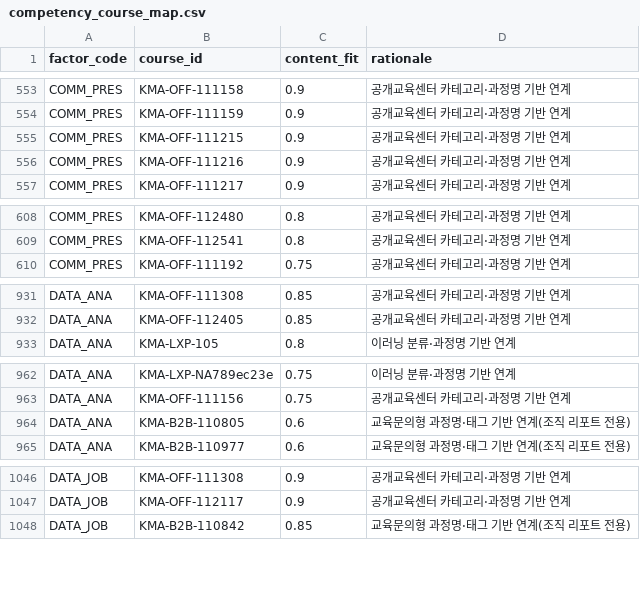
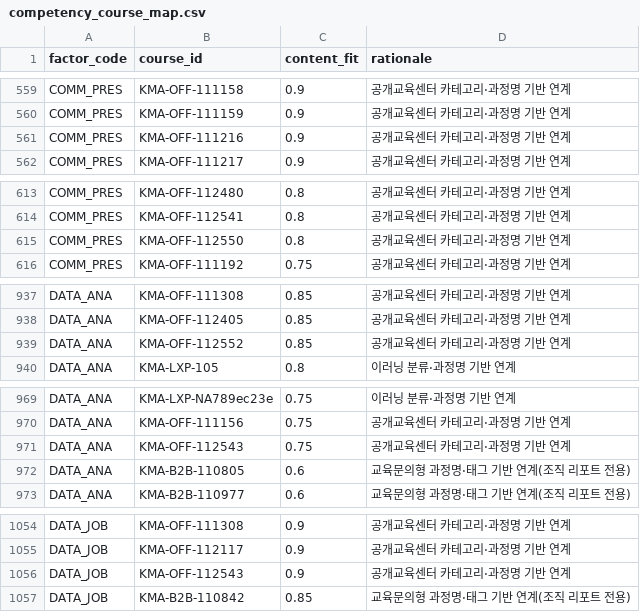
Before and after one commit to skytree96-cmyk/KMA_TAB_v2, a CSV file: data/competency_course_map.csv, drawn as a sheet; only a part is shown, gaps mark what is left out; the diff covers the shown part only.

```diff
--- a/data/competency_course_map.csv
+++ b/data/competency_course_map.csv
@@ -554,3 +560,2 @@ COMM_PRES,KMA-OFF-111158,0.9,공개교육센터 카테고리·과정명 기반
 COMM_PRES,KMA-OFF-111159,0.9,공개교육센터 카테고리·과정명 기반 연계
-COMM_PRES,KMA-OFF-111215,0.9,공개교육센터 카테고리·과정명 기반 연계
 COMM_PRES,KMA-OFF-111216,0.9,공개교육센터 카테고리·과정명 기반 연계
@@ -609,2 +614,3 @@ COMM_PRES,KMA-OFF-112480,0.8,공개교육센터 카테고리·과정명 기반
 COMM_PRES,KMA-OFF-112541,0.8,공개교육센터 카테고리·과정명 기반 연계
+COMM_PRES,KMA-OFF-112550,0.8,공개교육센터 카테고리·과정명 기반 연계
 COMM_PRES,KMA-OFF-111192,0.75,공개교육센터 카테고리·과정명 기반 연계
@@ -932,2 +938,3 @@ DATA_ANA,KMA-OFF-111308,0.85,공개교육센터 카테고리·과정명 기반
 DATA_ANA,KMA-OFF-112405,0.85,공개교육센터 카테고리·과정명 기반 연계
+DATA_ANA,KMA-OFF-112552,0.85,공개교육센터 카테고리·과정명 기반 연계
 DATA_ANA,KMA-LXP-105,0.8,이러닝 분류·과정명 기반 연계
@@ -963,2 +970,3 @@ DATA_ANA,KMA-LXP-NA789ec23e,0.75,이러닝 분류·과정명 기반 연계
 DATA_ANA,KMA-OFF-111156,0.75,공개교육센터 카테고리·과정명 기반 연계
+DATA_ANA,KMA-OFF-112543,0.75,공개교육센터 카테고리·과정명 기반 연계
 DATA_ANA,KMA-B2B-110805,0.6,교육문의형 과정명·태그 기반 연계(조직 리포트 전용)
@@ -1047,2 +1055,3 @@ DATA_JOB,KMA-OFF-111308,0.9,공개교육센터 카테고리·과정명 기반
 DATA_JOB,KMA-OFF-112117,0.9,공개교육센터 카테고리·과정명 기반 연계
+DATA_JOB,KMA-OFF-112543,0.9,공개교육센터 카테고리·과정명 기반 연계
 DATA_JOB,KMA-B2B-110842,0.85,교육문의형 과정명·태그 기반 연계(조직 리포트 전용)
```
Also changed, not shown: 20 added rows and 5 removed rows elsewhere in this file, data/courses.csv, 1 other file.
